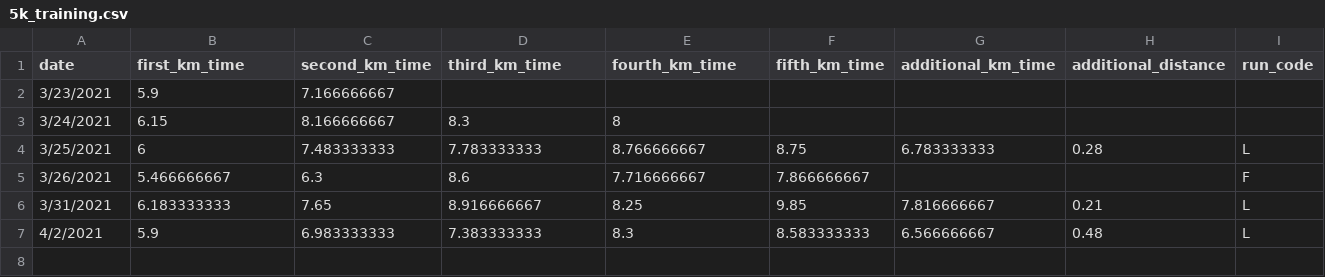
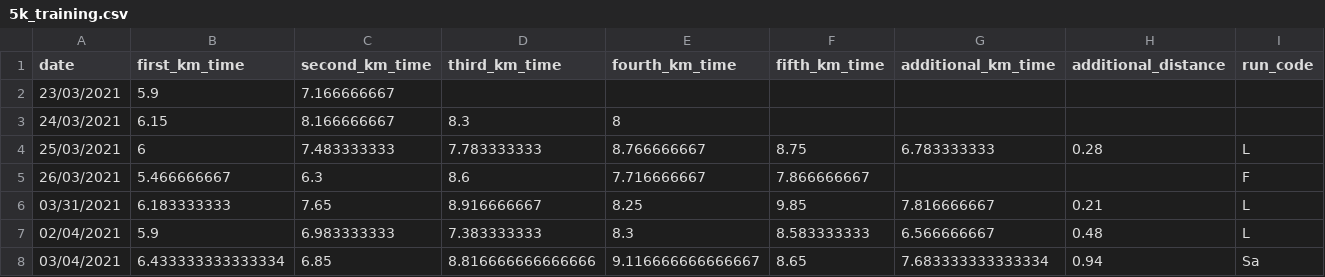
Before and after one commit to logicscience1/training_logs, a CSV file: 5k_training.csv, drawn as a sheet; only a part is shown; rows hold the shown columns only; the diff names each change by its address in the sheet, - before the commit and + after, or states it on an @@ line.

Commit message:
added pbix and changed required date format
added pbix to visualise weekly progress. also updated the required date format to dd/mm/yyyy including updating csv manually with dates in this format for ease of analysis in PBi

```diff
--- a/5k_training.csv
+++ b/5k_training.csv
-A2 (date): 3/23/2021
+A2 (date): 23/03/2021
-A3 (date): 3/24/2021
+A3 (date): 24/03/2021
-A4 (date): 3/25/2021
+A4 (date): 25/03/2021
-A5 (date): 3/26/2021
+A5 (date): 26/03/2021
-A6 (date): 3/31/2021
+A6 (date): 03/31/2021
-A7 (date): 4/2/2021
+A7 (date): 02/04/2021
+row 8: 03/04/2021 | 6.433333333333334 | 6.85 | 8.816666666666666 | 9.116666666666667 | 8.65 | 7.683333333333334 | 0.94 | Sa
```
Also changed, not shown: 2 other files.
